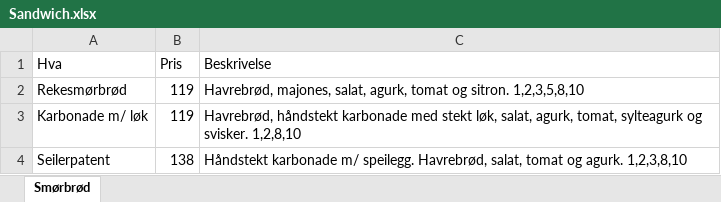
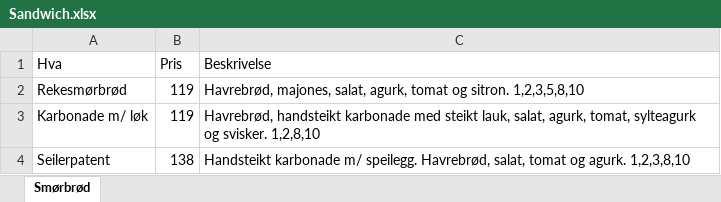
Before and after one commit to KajaKoren/Nettside_webtek_28, an Excel workbook: Excel/Sandwich.xlsx, sheet Smørbrød, drawn as a sheet; values as stored, in another font and other column widths than the file's, no borders; the diff names each change by its address in the sheet, - before the commit and + after, or states it on an @@ line.

```diff
--- a/Excel/Sandwich.xlsx (sheet Smørbrød)
+++ b/Excel/Sandwich.xlsx (sheet Smørbrød)
-C3 (Beskrivelse): Havrebrød, håndstekt karbonade med stekt løk, salat, agurk,…
+C3 (Beskrivelse): Havrebrød, handsteikt karbonade med steikt lauk, salat, agurk,…
-C4 (Beskrivelse): Håndstekt karbonade m/…
+C4 (Beskrivelse): Handsteikt karbonade m/…
```
Also changed, not shown: Excel/Hjemmelaga_sandwich.xlsx, Excel/Lunsj.xlsx, 1 other file.
